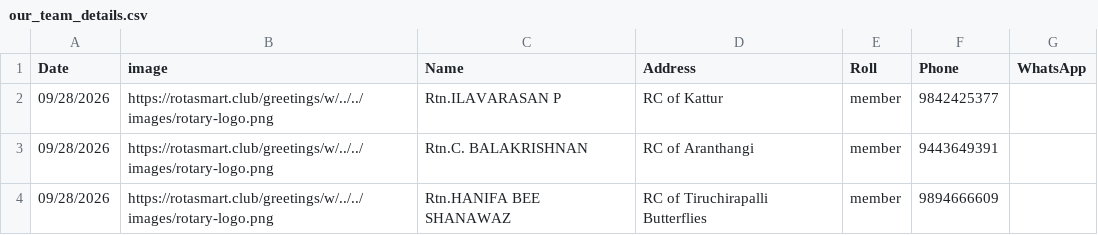
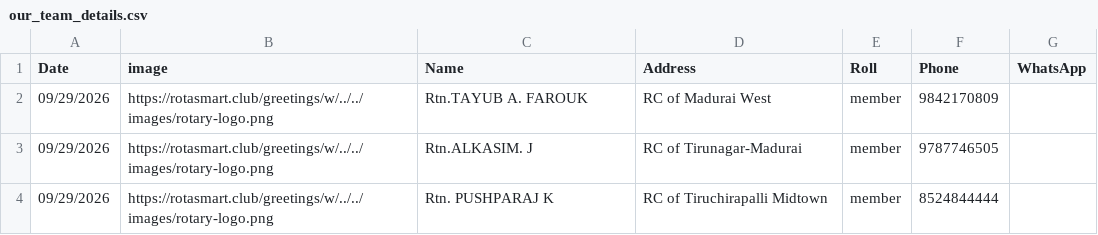
Before and after one commit to amuthap/wedding_automation, a CSV file: our_team_details.csv, drawn as a sheet.

```diff
--- a/our_team_details.csv
+++ b/our_team_details.csv
@@ -1,4 +1,4 @@
 Date,image,Name,Address,Roll,Phone,WhatsApp
-09/28/2026,https://rotasmart.club/greetings/w/../../images/rotary-logo.png,Rtn.ILAVARASAN P,RC of Kattur,member,9842425377,
-09/28/2026,https://rotasmart.club/greetings/w/../../images/rotary-logo.png,Rtn.C. BALAKRISHNAN,RC of Aranthangi,member,9443649391,
-09/28/2026,https://rotasmart.club/greetings/w/../../images/rotary-logo.png,Rtn.HANIFA BEE SHANAWAZ,RC of Tiruchirapalli Butterflies,member,9894666609,
+09/29/2026,https://rotasmart.club/greetings/w/../../images/rotary-logo.png,Rtn.TAYUB A. FAROUK,RC of Madurai West,member,9842170809,
+09/29/2026,https://rotasmart.club/greetings/w/../../images/rotary-logo.png,Rtn.ALKASIM. J,RC of Tirunagar-Madurai,member,9787746505,
+09/29/2026,https://rotasmart.club/greetings/w/../../images/rotary-logo.png,Rtn. PUSHPARAJ K,RC of Tiruchirapalli Midtown,member,8524844444,
```
Also changed, not shown: 6 other files.
